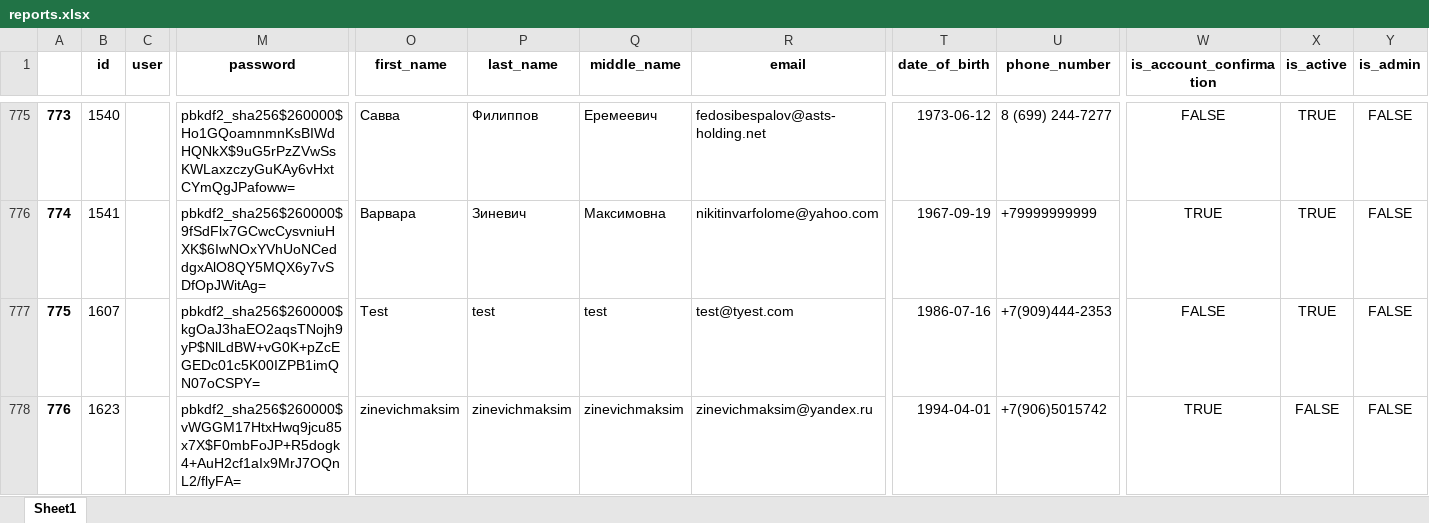
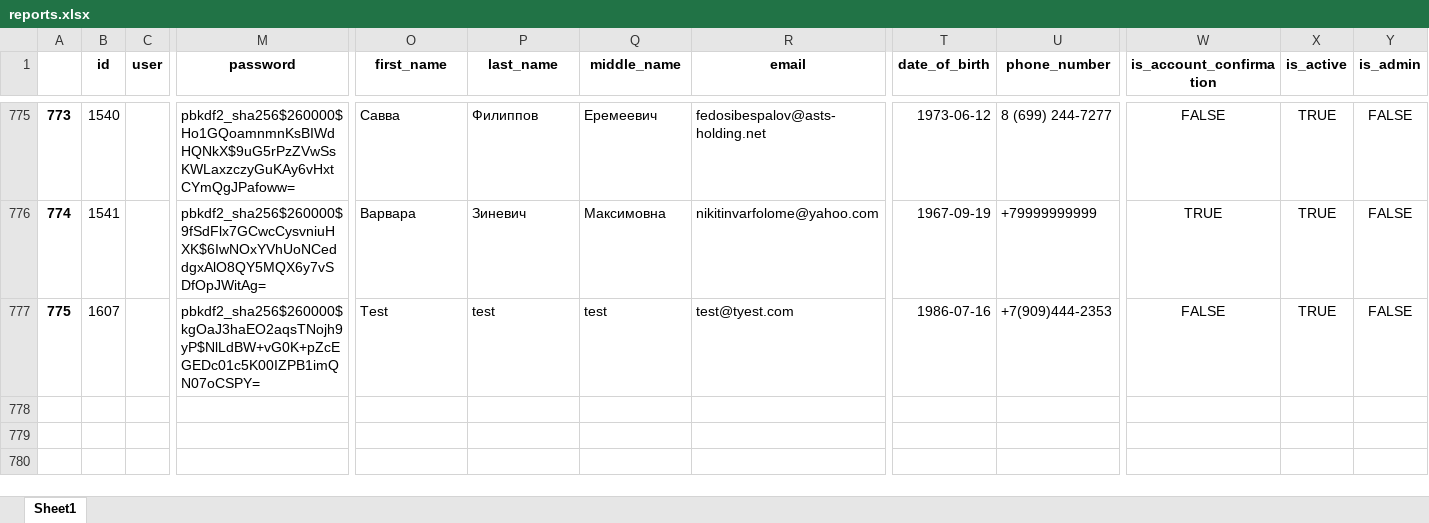
Before and after one commit to mxszinevich/ManageSchool, an Excel workbook: media/reports.xlsx, sheet Sheet1, drawn as a sheet; only a part is shown, gaps mark what is left out; values as stored, in another font and other column widths than the file's, no borders; rows hold the shown columns only; the diff names each change by its address in the sheet, - before the commit and + after, or states it on an @@ line.

```diff
--- a/media/reports.xlsx (sheet Sheet1)
+++ b/media/reports.xlsx (sheet Sheet1)
-row 778: 776 | 1623 |  | pbkdf2_sha256$260000$vWGGM17HtxHwq9jcu85x7X$F0mbFoJP+R5dogk4+AuH2cf1aIx9MrJ7OQnL2/flyFA= | zinevichmaksim | zinevichmaksim | zinevichmaksim | zinevichmaksim@yandex.ru | 1994-04-01 | +7(906)5015742 | TRUE | FALSE | FALSE
```
Also changed, not shown: 7 other files.
